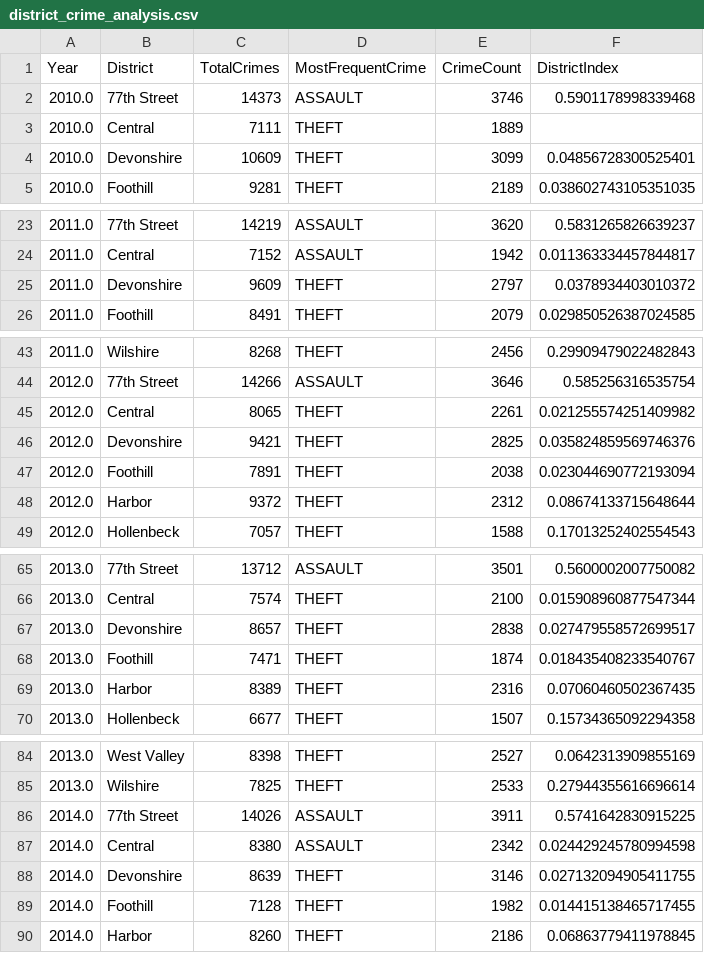
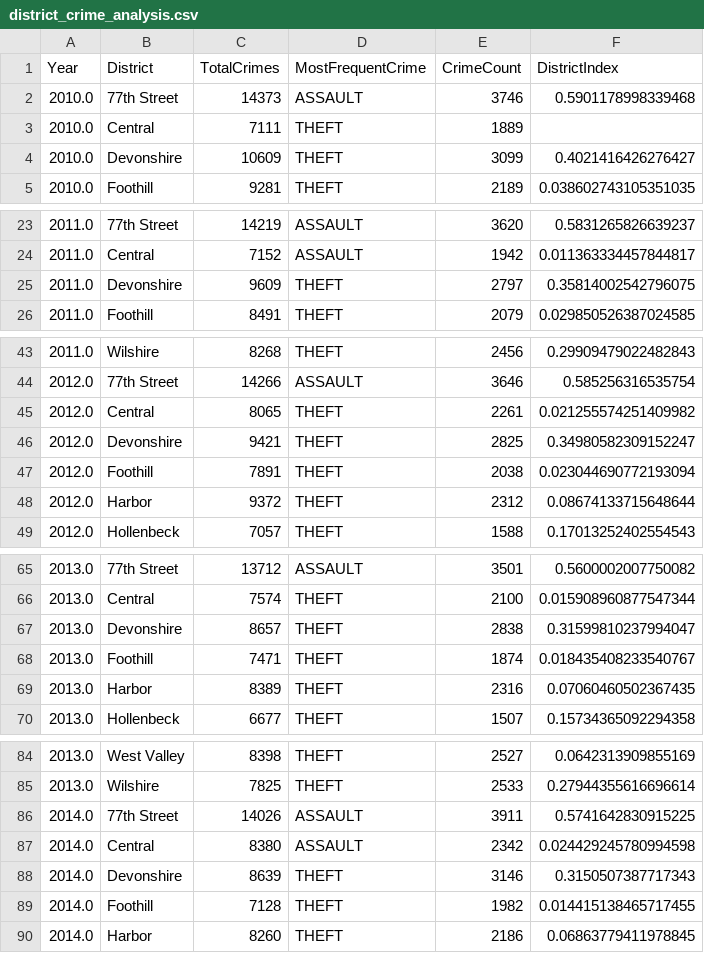
Before and after one commit to Emulars/la-crime, a CSV file: src/data/district_crime_analysis.csv, drawn as a sheet; only a part is shown, gaps mark what is left out; the diff covers the shown part only.

```diff
--- a/src/data/district_crime_analysis.csv
+++ b/src/data/district_crime_analysis.csv
@@ -3,3 +3,3 @@ Year,District,TotalCrimes,MostFrequentCrime,CrimeCount,DistrictIndex
 2010.0,Central,7111,THEFT,1889,
-2010.0,Devonshire,10609,THEFT,3099,0.04856728300525401
+2010.0,Devonshire,10609,THEFT,3099,0.4021416426276427
 2010.0,Foothill,9281,THEFT,2189,0.038602743105351035
@@ -24,3 +24,3 @@ Year,District,TotalCrimes,MostFrequentCrime,CrimeCount,DistrictIndex
 2011.0,Central,7152,ASSAULT,1942,0.011363334457844817
-2011.0,Devonshire,9609,THEFT,2797,0.0378934403010372
+2011.0,Devonshire,9609,THEFT,2797,0.35814002542796075
 2011.0,Foothill,8491,THEFT,2079,0.029850526387024585
@@ -45,3 +45,3 @@ Year,District,TotalCrimes,MostFrequentCrime,CrimeCount,DistrictIndex
 2012.0,Central,8065,THEFT,2261,0.021255574251409982
-2012.0,Devonshire,9421,THEFT,2825,0.035824859569746376
+2012.0,Devonshire,9421,THEFT,2825,0.34980582309152247
 2012.0,Foothill,7891,THEFT,2038,0.023044690772193094
@@ -66,3 +66,3 @@ Year,District,TotalCrimes,MostFrequentCrime,CrimeCount,DistrictIndex
 2013.0,Central,7574,THEFT,2100,0.015908960877547344
-2013.0,Devonshire,8657,THEFT,2838,0.027479558572699517
+2013.0,Devonshire,8657,THEFT,2838,0.31599810237994047
 2013.0,Foothill,7471,THEFT,1874,0.018435408233540767
@@ -87,3 +87,3 @@ Year,District,TotalCrimes,MostFrequentCrime,CrimeCount,DistrictIndex
 2014.0,Central,8380,ASSAULT,2342,0.024429245780994598
-2014.0,Devonshire,8639,THEFT,3146,0.027132094905411755
+2014.0,Devonshire,8639,THEFT,3146,0.3150507387717343
 2014.0,Foothill,7128,THEFT,1982,0.014415138465717455
```
Also changed, not shown: 5 edited cells elsewhere in this file, 18 other files.
